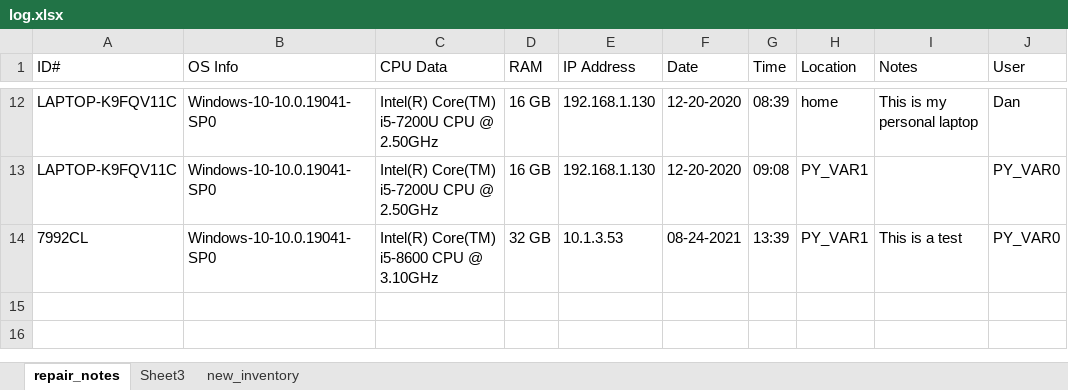
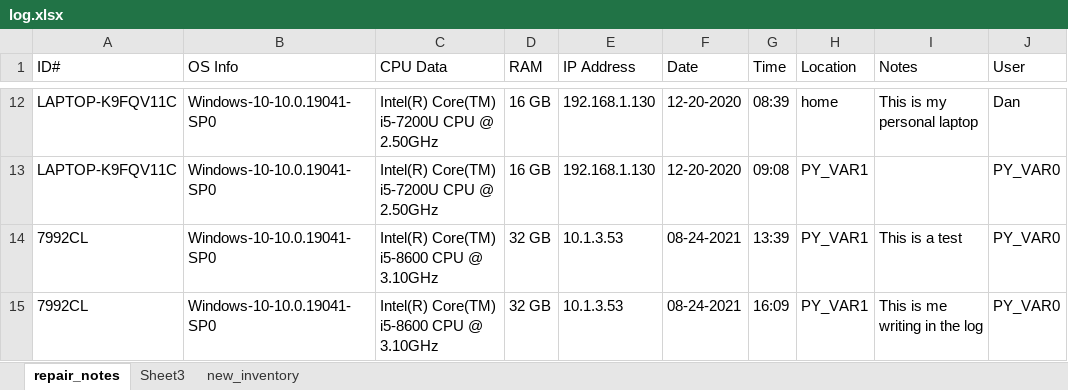
Before and after one commit to KentaroSmith/system-info-scan, an Excel workbook: log.xlsx, sheet repair_notes, drawn as a sheet; only a part is shown, gaps mark what is left out; values as stored, in another font and other column widths than the file's, no borders; the diff names each change by its address in the sheet, - before the commit and + after, or states it on an @@ line.

```diff
--- a/log.xlsx (sheet repair_notes)
+++ b/log.xlsx (sheet repair_notes)
+row 15: 7992CL | Windows-10-10.0.19041-SP0 | Intel(R) Core(TM) i5-8600 CPU @ 3.10GHz | 32 GB | 10.1.3.53 | 08-24-2021 | 16:09 | PY_VAR1 | This is me writing in the log | PY_VAR0
```
Also changed, not shown: sheet new_inventory, 3 other files.
